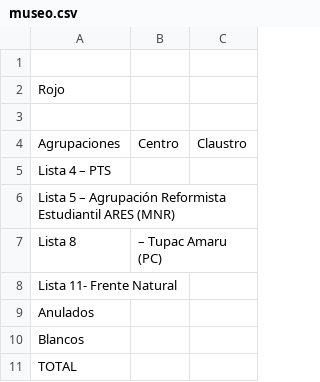
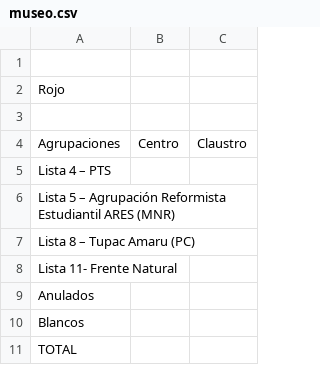
Before and after one commit to prensaunlp/eleccionesCSV, a CSV file: museo.csv, drawn as a sheet.

Commit message:
Update museo.csv

```diff
--- a/museo.csv
+++ b/museo.csv
@@ -6,3 +6,3 @@ Lista 4 – PTS,,,
 Lista 5 – Agrupación Reformista Estudiantil ARES (MNR),,
-Lista 8, – Tupac Amaru (PC),,,
+Lista 8 – Tupac Amaru (PC),,,
 Lista 11- Frente Natural,,
```
